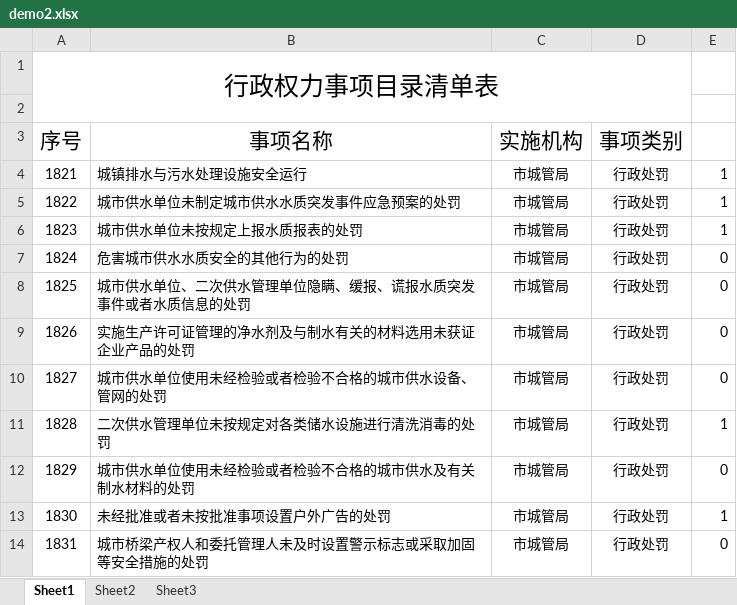
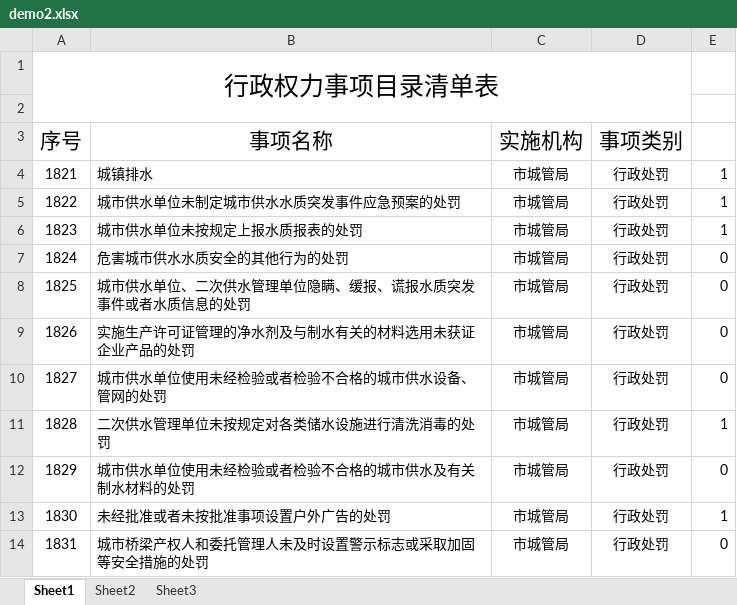
Before and after one commit to lxw15337674/excel_match, an Excel workbook: demo2.xlsx, sheet Sheet1, drawn as a sheet; values as stored, in another font and other column widths than the file's, no borders; the diff names each change by its address in the sheet, - before the commit and + after, or states it on an @@ line.

```diff
--- a/demo2.xlsx (sheet Sheet1)
+++ b/demo2.xlsx (sheet Sheet1)
-B4 (事项名称): 城镇排水与污水处理设施安全运行
+B4 (事项名称): 城镇排水
```
Also changed, not shown: 3 other files.
